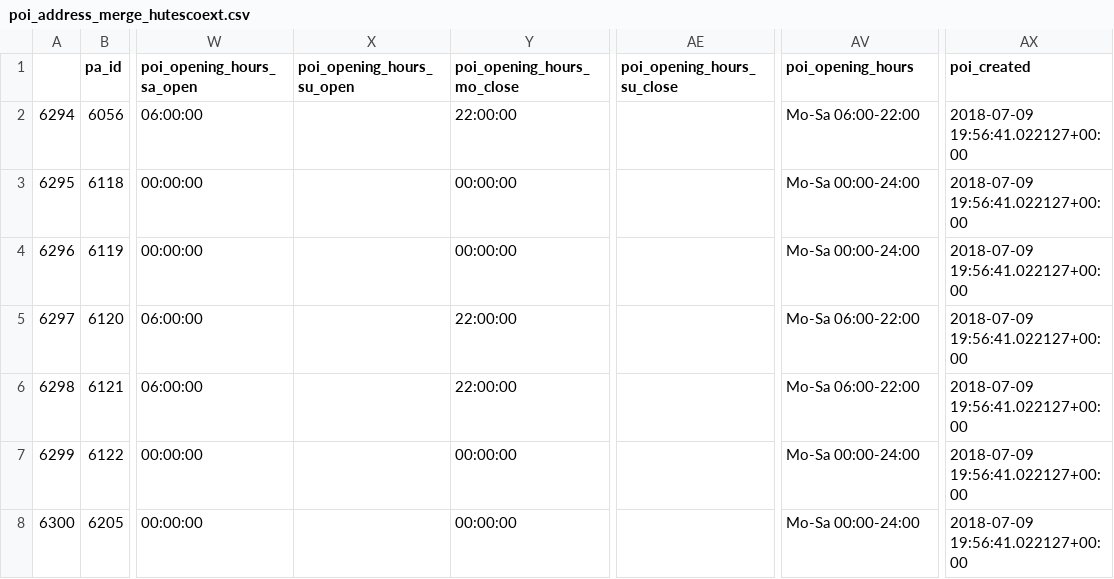
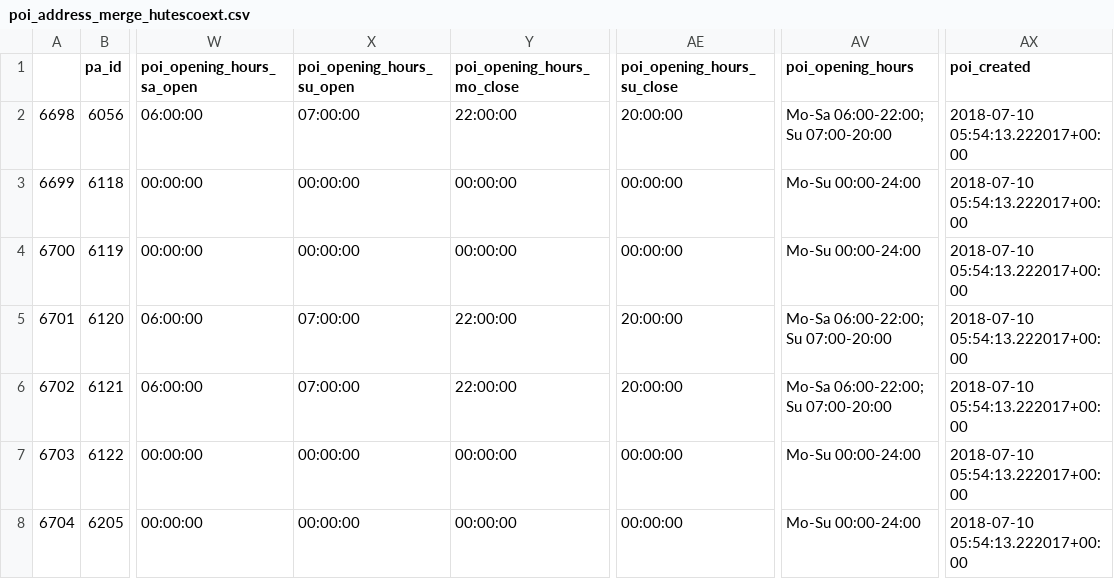
Before and after one commit to KAMI911/osm-import-request, a CSV file: hu_tesco/poi_address_merge_hutescoext.csv, drawn as a sheet; only a part is shown, gaps mark what is left out; the diff names each change by its address in the sheet, - before the commit and + after, or states it on an @@ line.

```diff
--- a/hu_tesco/poi_address_merge_hutescoext.csv
+++ b/hu_tesco/poi_address_merge_hutescoext.csv
-A2: 6294
+A2: 6698
-X2 (poi_opening_hours_su_open): (empty)
+X2 (poi_opening_hours_su_open): 07:00:00
-AE2 (poi_opening_hours_su_close): (empty)
+AE2 (poi_opening_hours_su_close): 20:00:00
-AV2 (poi_opening_hours): Mo-Sa 06:00-22:00
+AV2 (poi_opening_hours): Mo-Sa 06:00-22:00; Su 07:00-20:00
-AX2:AX8 (poi_created): 2018-07-09 19:56:41.022127+00:00
+AX2:AX8 (poi_created): 2018-07-10 05:54:13.222017+00:00
-A3: 6295
+A3: 6699
-X3:X4 (poi_opening_hours_su_open): (empty)
+X3:X4 (poi_opening_hours_su_open): 00:00:00
-AE3:AE4 (poi_opening_hours_su_close): (empty)
+AE3:AE4 (poi_opening_hours_su_close): 00:00:00
-AV3:AV4 (poi_opening_hours): Mo-Sa 00:00-24:00
+AV3:AV4 (poi_opening_hours): Mo-Su 00:00-24:00
-A4: 6296
+A4: 6700
-A5: 6297
+A5: 6701
-X5:X6 (poi_opening_hours_su_open): (empty)
+X5:X6 (poi_opening_hours_su_open): 07:00:00
-AE5:AE6 (poi_opening_hours_su_close): (empty)
+AE5:AE6 (poi_opening_hours_su_close): 20:00:00
-AV5:AV6 (poi_opening_hours): Mo-Sa 06:00-22:00
+AV5:AV6 (poi_opening_hours): Mo-Sa 06:00-22:00; Su 07:00-20:00
-A6: 6298
+A6: 6702
-A7: 6299
+A7: 6703
-X7:X8 (poi_opening_hours_su_open): (empty)
+X7:X8 (poi_opening_hours_su_open): 00:00:00
-AE7:AE8 (poi_opening_hours_su_close): (empty)
+AE7:AE8 (poi_opening_hours_su_close): 00:00:00
-AV7:AV8 (poi_opening_hours): Mo-Sa 00:00-24:00
+AV7:AV8 (poi_opening_hours): Mo-Su 00:00-24:00
-A8: 6300
+A8: 6704
```
Also changed, not shown: hu_tesco/poi_address_merge_hutescoexp.csv, hu_tesco/poi_address_merge_hutescosup.csv, 3 other files.
